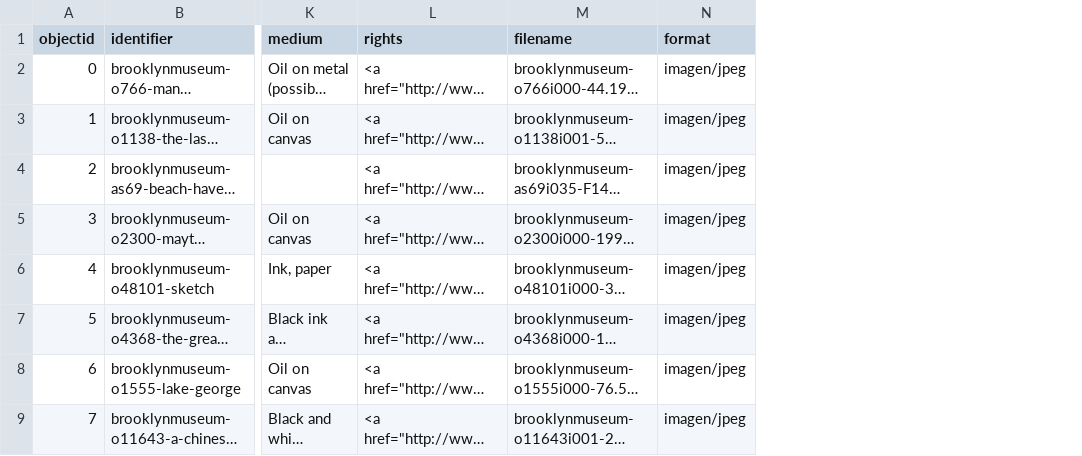
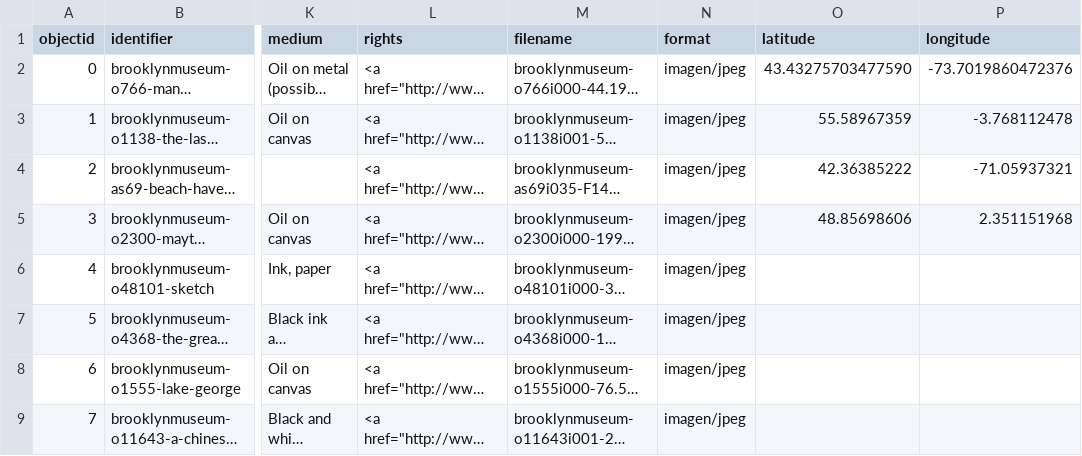
Before and after one commit to pipen77/taller-cb, a CSV file: _data/cb-taller-metadatos.csv, drawn as a sheet; only a part is shown, gaps mark what is left out; long unchanged cells end in …; the diff names each change by its address in the sheet, - before the commit and + after, or states it on an @@ line.

Commit message:
Actualización Tabla
Registro de locaciones con latitud y longitud de las obras en la tabla

```diff
--- a/_data/cb-taller-metadatos.csv
+++ b/_data/cb-taller-metadatos.csv
+column O (latitude), rows 2-5: 43.43275703477590 | 55.58967359 | 42.36385222 | 48.85698606
+column P (longitude), rows 2-5: -73.7019860472376 | -3.768112478 | -71.05937321 | 2.351151968
```
